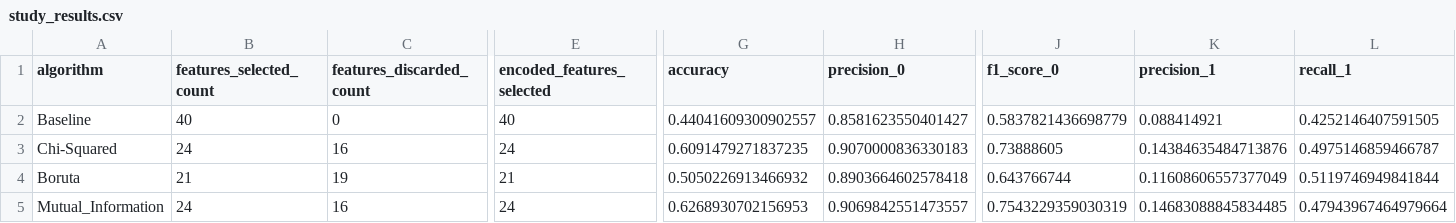
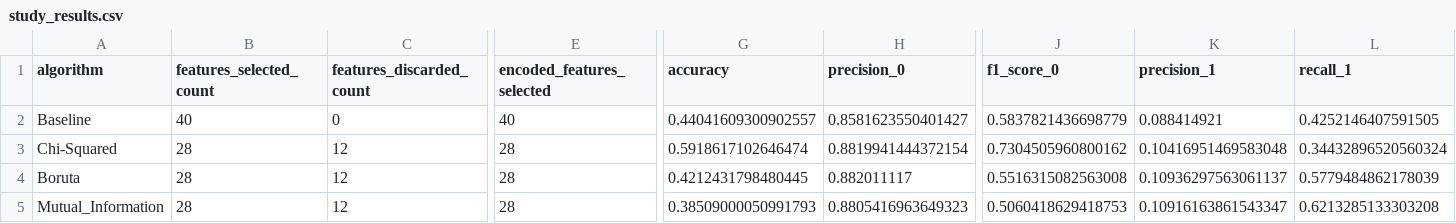
Before and after one commit to ItsSohamPurao/IPD_New, a CSV file: Results/Combined/study_results.csv, drawn as a sheet; only a part is shown, gaps mark what is left out; the diff covers the shown part only; the diff names each change by its address in the sheet, - before the commit and + after, or states it on an @@ line.

```diff
--- a/Results/Combined/study_results.csv
+++ b/Results/Combined/study_results.csv
-B3 (features_selected_count): 24
+B3 (features_selected_count): 28
-C3 (features_discarded_count): 16
+C3 (features_discarded_count): 12
-E3 (encoded_features_selected): 24
+E3 (encoded_features_selected): 28
-G3 (accuracy): 0.6091479271837235
+G3 (accuracy): 0.5918617102646474
-H3 (precision_0): 0.9070000836330183
+H3 (precision_0): 0.8819941444372154
-J3 (f1_score_0): 0.73888605
+J3 (f1_score_0): 0.7304505960800162
-K3 (precision_1): 0.14384635484713876
+K3 (precision_1): 0.10416951469583048
-L3 (recall_1): 0.4975146859466787
+L3 (recall_1): 0.34432896520560324
-B4 (features_selected_count): 21
+B4 (features_selected_count): 28
-C4 (features_discarded_count): 19
+C4 (features_discarded_count): 12
-E4 (encoded_features_selected): 21
+E4 (encoded_features_selected): 28
-G4 (accuracy): 0.5050226913466932
+G4 (accuracy): 0.4212431798480445
-H4 (precision_0): 0.8903664602578418
+H4 (precision_0): 0.882011117
-J4 (f1_score_0): 0.643766744
+J4 (f1_score_0): 0.5516315082563008
-K4 (precision_1): 0.11608606557377049
+K4 (precision_1): 0.10936297563061137
-L4 (recall_1): 0.5119746949841844
+L4 (recall_1): 0.5779484862178039
-B5 (features_selected_count): 24
+B5 (features_selected_count): 28
-C5 (features_discarded_count): 16
+C5 (features_discarded_count): 12
-E5 (encoded_features_selected): 24
+E5 (encoded_features_selected): 28
-G5 (accuracy): 0.6268930702156953
+G5 (accuracy): 0.38509000050991793
-H5 (precision_0): 0.9069842551473557
+H5 (precision_0): 0.8805416963649323
-J5 (f1_score_0): 0.7543229359030319
+J5 (f1_score_0): 0.5060418629418753
-K5 (precision_1): 0.14683088845834485
+K5 (precision_1): 0.10916163861543347
-L5 (recall_1): 0.47943967464979664
+L5 (recall_1): 0.6213285133303208
```
Also changed, not shown: 2 added rows, 2 removed rows and 67 edited cells elsewhere in this file, 32 other files.
